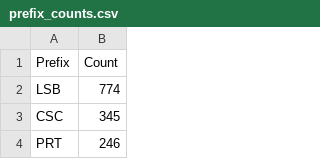
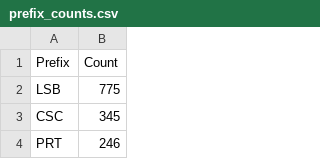
Before and after one commit to avataranedotas/get_NAP_mobie, a CSV file: prefix_counts.csv, drawn as a sheet; only a part is shown.

```diff
--- a/prefix_counts.csv
+++ b/prefix_counts.csv
@@ -1,3 +1,3 @@
 Prefix;Count
-LSB;774
+LSB;775
 CSC;345
```
Also changed, not shown: opc_counts.csv, opc_counts.tsv, 8 other files.
